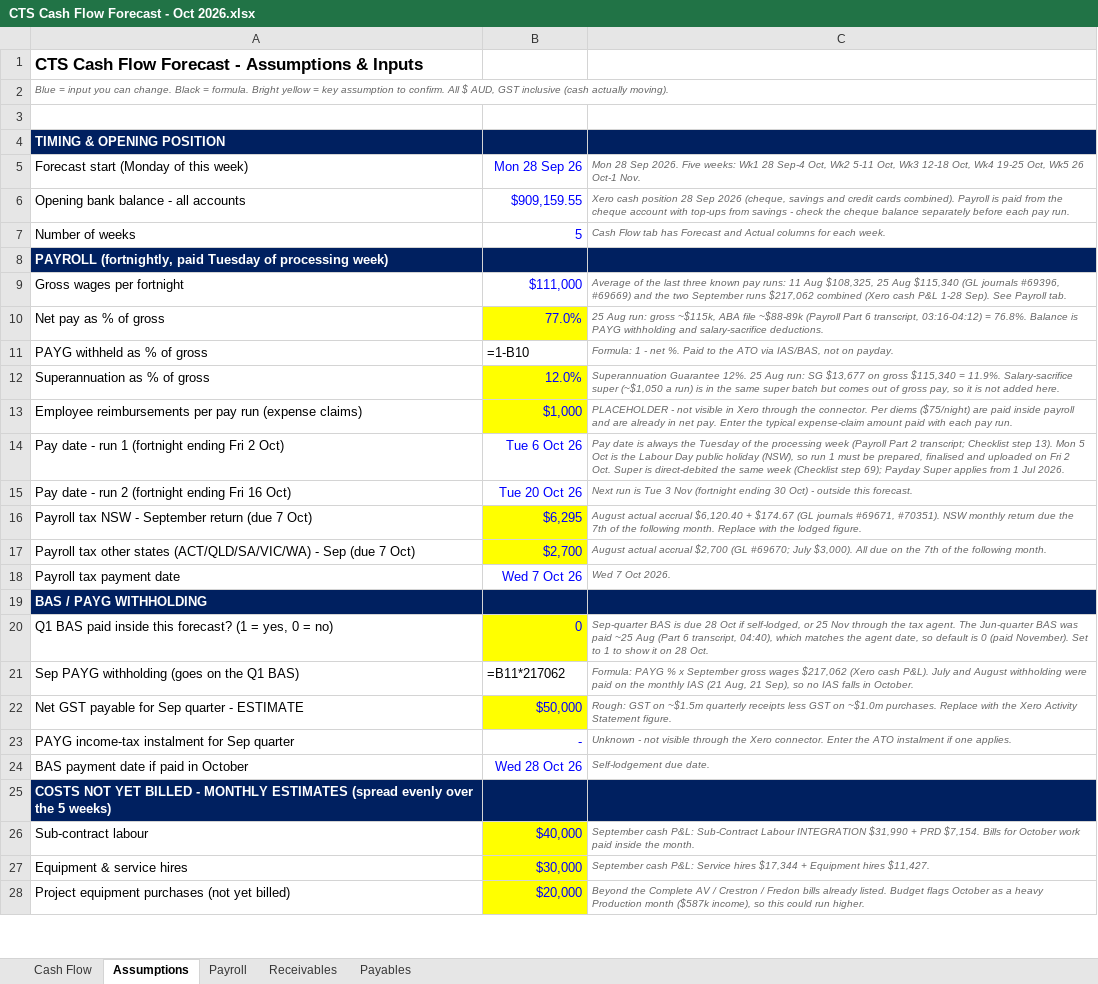
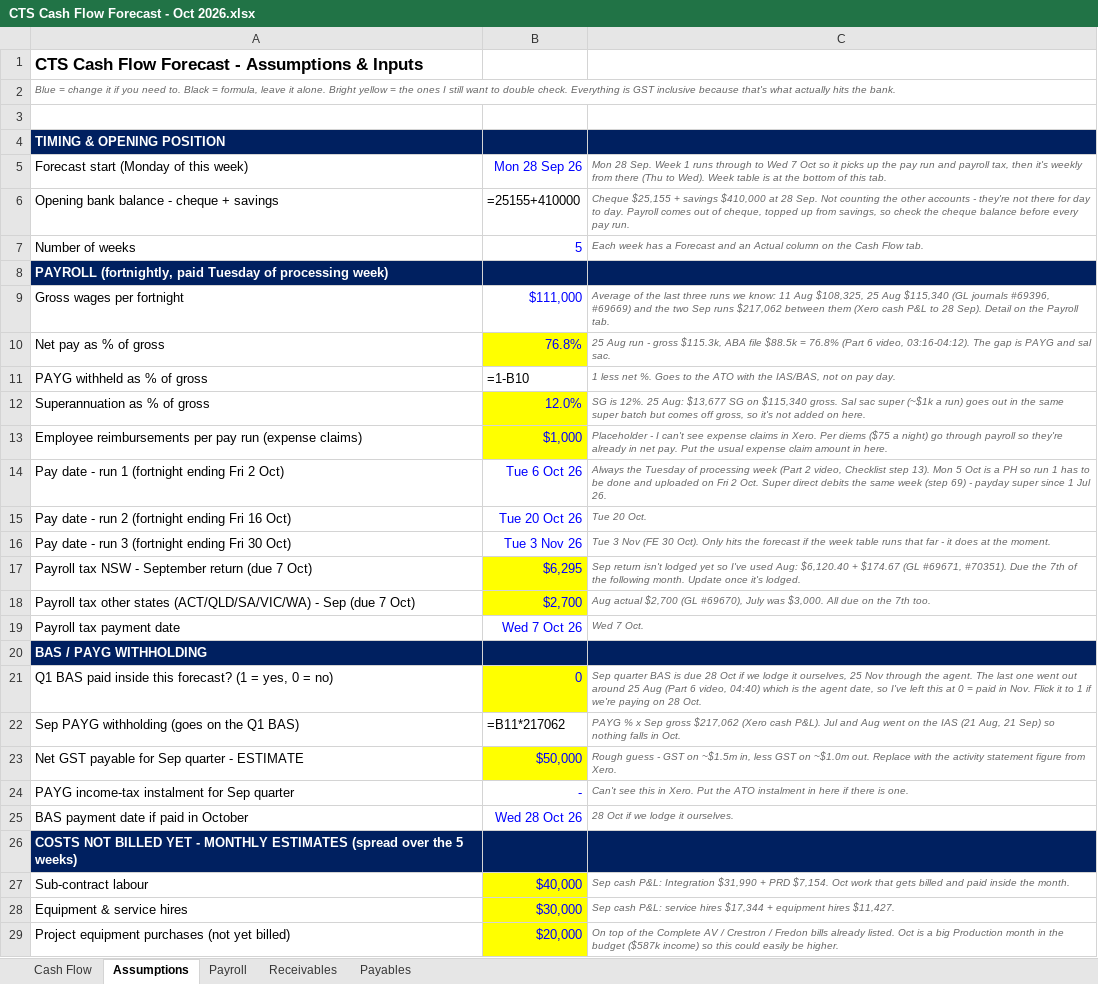
Before and after one commit to WesleyNelson-O33/Claude, an Excel workbook: cashflow/CTS Cash Flow Forecast - Oct 2026.xlsx, sheet Assumptions, drawn as a sheet; only a part is shown; values as stored, in another font and other column widths than the file's, no borders; formulas without a stored value are shown as written; removed rows and columns are numbered as before the commit, all else as after; the diff covers the shown part only; the diff names each change by its address in the sheet, - before the commit and + after, or states it on an @@ line.

```diff
--- a/cashflow/CTS Cash Flow Forecast - Oct 2026.xlsx (sheet Assumptions)
+++ b/cashflow/CTS Cash Flow Forecast - Oct 2026.xlsx (sheet Assumptions)
@@ column A renumbered between rows 2 and 47 @@
-C5: Mon 28 Sep 2026. Five weeks: Wk1 28 Sep-4 Oct, Wk2 5-11 Oct, Wk3 12-18 Oct, Wk4 19-25 Oct, Wk5 26 Oct-1 Nov.
+C5: Mon 28 Sep. Week 1 runs through to Wed 7 Oct so it picks up the pay run and payroll tax, then it's weekly from there (Thu to Wed). Week table is at the bottom of this tab.
-row 6: Opening bank balance - all accounts | $909,159.55 | Xero cash position 28 Sep 2026 (cheque, savings and credit cards combined). Payroll is paid from the cheque account with top-ups from savings - check the cheque balance separately before each pay run.
+row 6: Opening bank balance - cheque + savings | =25155+410000 | Cheque $25,155 + savings $410,000 at 28 Sep. Not counting the other accounts - they're not there for day to day. Payroll comes out of cheque, topped up from savings, so check the cheque balance before every pay run.
-C7: Cash Flow tab has Forecast and Actual columns for each week.
+C7: Each week has a Forecast and an Actual column on the Cash Flow tab.
-C9: …last three known pay runs: 11 Aug $108,325, 25 Aug $115,340 (GL journals #69396, #69669) and the two September runs $217,062 combined (Xero cash P&L 1-28 Sep). See Payroll tab.
+C9: …last three runs we know: 11 Aug $108,325, 25 Aug $115,340 (GL journals #69396, #69669) and the two Sep runs $217,062 between them (Xero cash P&L to 28 Sep). Detail on the Payroll tab.
-row 10: Net pay as % of gross | 77.0% | 25 Aug run: gross ~$115k, ABA file ~$88-89k (Payroll Part 6 transcript, 03:16-04:12) = 76.8%. Balance is PAYG withholding and salary-sacrifice deductions.
+row 10: Net pay as % of gross | 76.8% | 25 Aug run - gross $115.3k, ABA file $88.5k = 76.8% (Part 6 video, 03:16-04:12). The gap is PAYG and sal sac.
-C11: Formula: 1 - net %. Paid to the ATO via IAS/BAS, not on payday.
+C11: 1 less net %. Goes to the ATO with the IAS/BAS, not on pay day.
-C12: Superannuation Guarantee 12%. 25 Aug run: SG $13,677 on gross $115,340 = 11.9%. Salary-sacrifice super (~$1,050 a run) is in the same super batch but comes out of gross pay, so it is not added here.
+C12: SG is 12%. 25 Aug: $13,677 SG on $115,340 gross. Sal sac super (~$1k a run) goes out in the same super batch but comes off gross, so it's not added on here.
-C13: PLACEHOLDER - not visible in Xero through the connector. Per diems ($75/night) are paid inside payroll and are already in net pay. Enter the typical expense-claim amount paid with each pay run.
+C13: Placeholder - I can't see expense claims in Xero. Per diems ($75 a night) go through payroll so they're already in net pay. Put the usual expense claim amount in here.
-C14: Pay date is always the Tuesday of the processing week (Payroll Part 2 transcript; Checklist step 13). Mon 5 Oct is the Labour Day public holiday (NSW), so run 1 must be prepared, finalised and uploaded on Fri 2 Oct. Super is direct-debited the same week (Checklist step 69); Payday Super applies from 1 Jul 2026.
+C14: Always the Tuesday of processing week (Part 2 video, Checklist step 13). Mon 5 Oct is a PH so run 1 has to be done and uploaded on Fri 2 Oct. Super direct debits the same week (step 69) - payday super since 1 Jul 26.
-C15: Next run is Tue 3 Nov (fortnight ending 30 Oct) - outside this forecast.
+C15: Tue 20 Oct.
+row 16: Pay date - run 3 (fortnight ending Fri 30 Oct) | Tue 3 Nov 26 | Tue 3 Nov (FE 30 Oct). Only hits the forecast if the week table runs that far - it does at the moment.
-C17: August actual accrual $6,120.40 + $174.67 (GL journals #69671, #70351). NSW monthly return due the 7th of the following month. Replace with the lodged figure.
+C17: Sep return isn't lodged yet so I've used Aug: $6,120.40 + $174.67 (GL #69671, #70351). Due the 7th of the following month. Update once it's lodged.
-C18: August actual accrual $2,700 (GL #69670; July $3,000). All due on the 7th of the following month.
+C18: Aug actual $2,700 (GL #69670), July was $3,000. All due on the 7th too.
-C19: Wed 7 Oct 2026.
+C19: Wed 7 Oct.
-C21: Sep-quarter BAS is due 28 Oct if self-lodged, or 25 Nov through the tax agent. The Jun-quarter BAS was paid ~25 Aug (Part 6 transcript, 04:40), which matches the agent date, so default is 0 (paid November). Set to 1 to show it on 28…
+C21: Sep quarter BAS is due 28 Oct if we lodge it ourselves, 25 Nov through the agent. The last one went out around 25 Aug (Part 6 video, 04:40) which is the agent date, so I've left this at 0 = paid in Nov. Flick it to 1 if we're paying on 28…
-C22: Formula: PAYG % x September gross wages $217,062 (Xero cash P&L). July and August withholding were paid on the monthly IAS (21 Aug, 21 Sep), so no IAS falls in October.
+C22: PAYG % x Sep gross $217,062 (Xero cash P&L). Jul and Aug went on the IAS (21 Aug, 21 Sep) so nothing falls in Oct.
-C23: Rough: GST on ~$1.5m quarterly receipts less GST on ~$1.0m purchases. Replace with the Xero Activity Statement figure.
+C23: Rough guess - GST on ~$1.5m in, less GST on ~$1.0m out. Replace with the activity statement figure from Xero.
-C24: Unknown - not visible through the Xero connector. Enter the ATO instalment if one applies.
+C24: Can't see this in Xero. Put the ATO instalment in here if there is one.
-C25: Self-lodgement due date.
+C25: 28 Oct if we lodge it ourselves.
-C27: September cash P&L: Sub-Contract Labour INTEGRATION $31,990 + PRD $7,154. Bills for October work paid inside…
+C27: Sep cash P&L: Integration $31,990 + PRD $7,154. Oct work that gets billed and paid inside…
-C28: September cash P&L: Service hires $17,344 + Equipment hires $11,427.
+C28: Sep cash P&L: service hires $17,344 + equipment hires $11,427.
-C29: Beyond the Complete AV / Crestron / Fredon bills already listed. Budget flags October as a heavy Production month ($587k income), so this could run higher.
+C29: On top of the Complete AV / Crestron / Fredon bills already listed. Oct is a big Production month in the budget ($587k income) so this could easily be higher.
```
Also changed, not shown: 2 added rows, 2 removed rows and 15 edited cells elsewhere in this sheet, sheet Cash Flow, sheet Receivables, sheet Payables, sheet Payroll, 2 other files.
